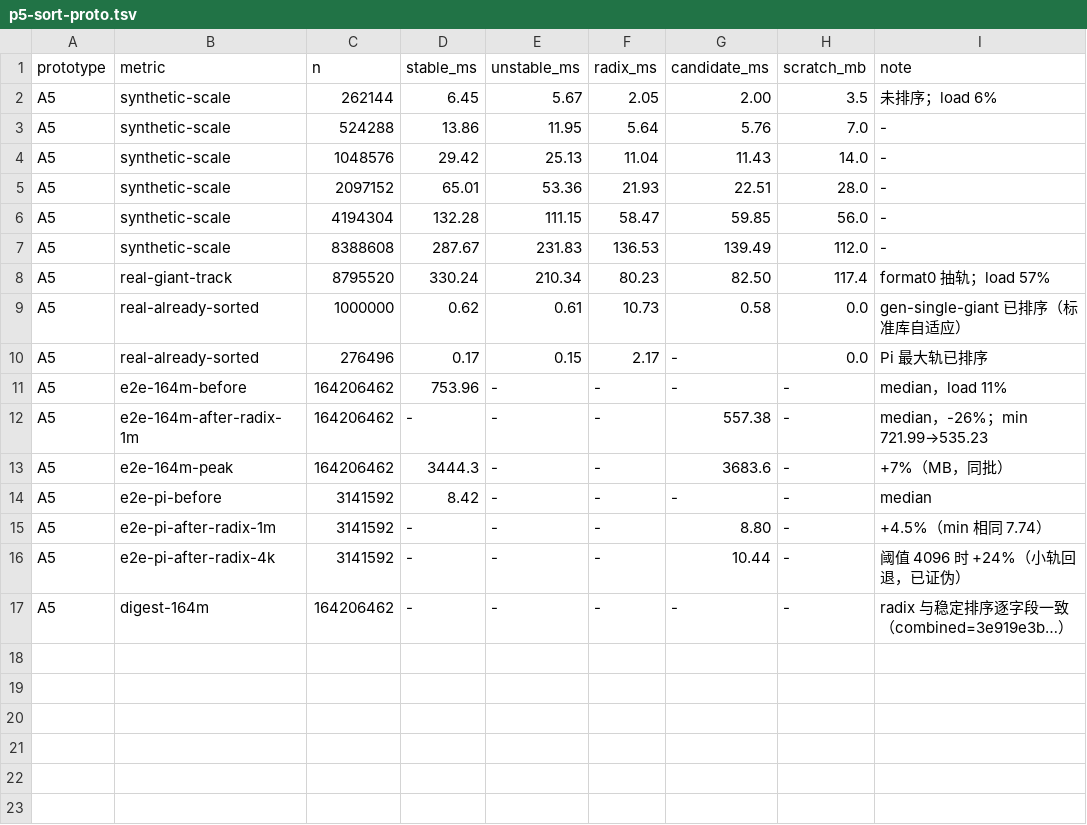
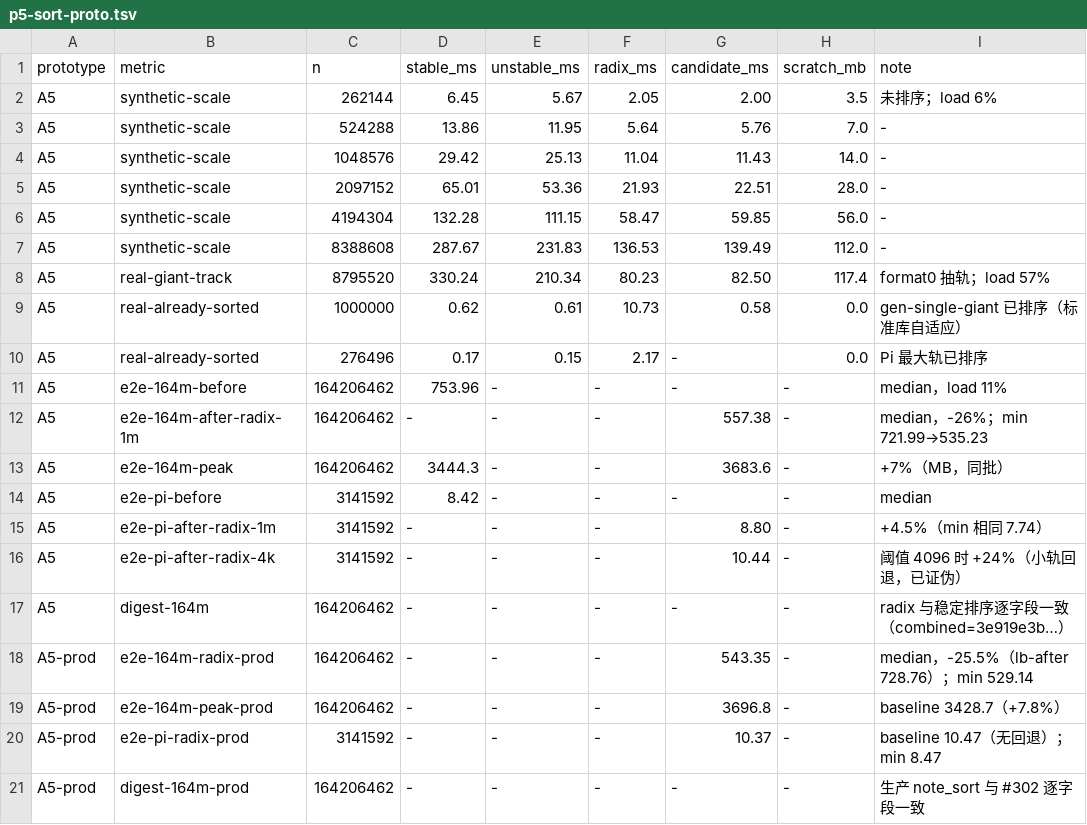
Before and after one commit to PenguinBMDevs/midly-fork, a TSV file: perf/results/p5-sort-proto.tsv, drawn as a sheet.

```diff
--- a/perf/results/p5-sort-proto.tsv
+++ b/perf/results/p5-sort-proto.tsv
@@ -17 +17,5 @@ A5	e2e-pi-after-radix-4k	3141592	-	-	-	10.44	-	阈值 4096 时 +24%（小轨回
 A5	digest-164m	164206462	-	-	-	-	-	radix 与稳定排序逐字段一致（combined=3e919e3b…）
+A5-prod	e2e-164m-radix-prod	164206462	-	-	-	543.35	-	median，-25.5%（lb-after 728.76）；min 529.14
+A5-prod	e2e-164m-peak-prod	164206462	-	-	-	3696.8	-	baseline 3428.7（+7.8%）
+A5-prod	e2e-pi-radix-prod	3141592	-	-	-	10.37	-	baseline 10.47（无回退）；min 8.47
+A5-prod	digest-164m-prod	164206462	-	-	-	-	-	生产 note_sort 与 #302 逐字段一致
```
Also changed, not shown: 2 other files.
